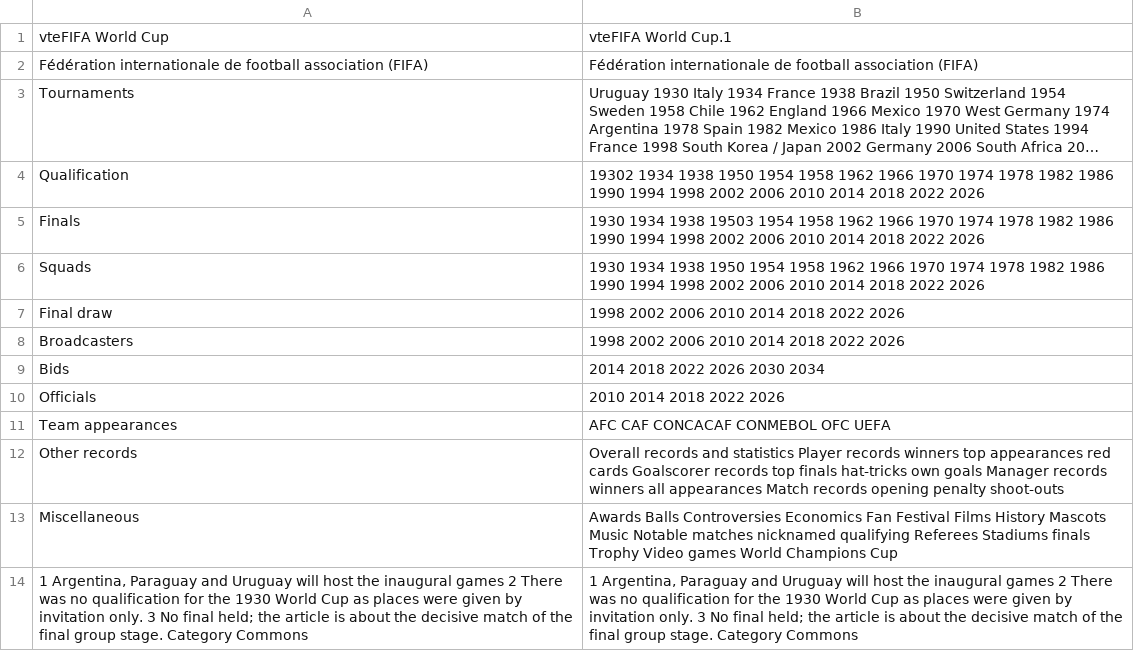
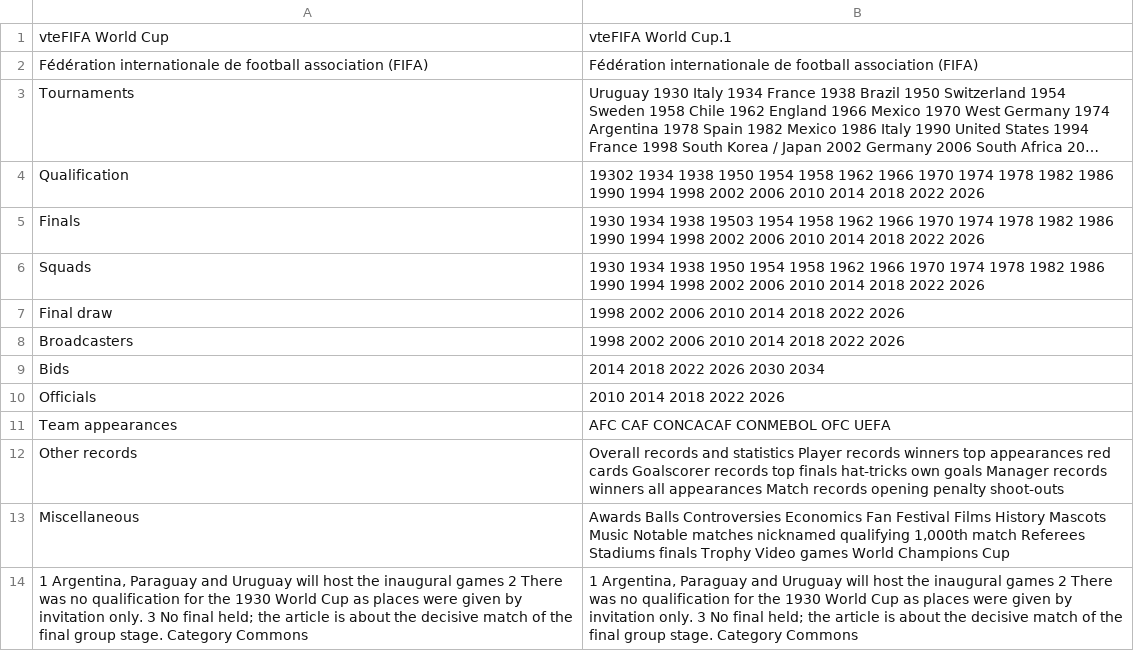
Before and after one commit to MigzXYZ/world-cup-2026-intelligence-lab, a CSV file: data/raw/wiki_table_134.csv, drawn as a sheet; long unchanged cells end in ….

```diff
--- a/data/raw/wiki_table_134.csv
+++ b/data/raw/wiki_table_134.csv
@@ -12,3 +12,3 @@ Team appearances,AFC CAF CONCACAF CONMEBOL OFC UEFA
 Other records,Overall records and statistics Player records winners top appearances red cards Goalscorer records top finals hat-tricks own goals Manager records winners all appearances Match records opening penalty shoot-outs
-Miscellaneous,Awards Balls Controversies Economics Fan Festival Films History Mascots Music Notable matches nicknamed qualifying Referees Stadiums finals Trophy Video games World Champions Cup
+Miscellaneous,"Awards Balls Controversies Economics Fan Festival Films History Mascots Music Notable matches nicknamed qualifying 1,000th match Referees Stadiums finals Trophy Video games World Champions Cup"
 "1 Argentina, Paraguay and Uruguay will host the inaugural games 2 There was no qualification for the 1930 World Cup as places were given by invitation only. 3 No final held; the article is about the decisive match of the final group stage.  Category Commons","1 Argentina, Paraguay and Uruguay will host the inaugural games 2 There was no qualification for the 1930 World Cup as places were given by invitation only. 3 No final held; the article is about the decisive match of the final group stage.  Category Commons"
```
Also changed, not shown: data/matches_official.csv, data/processed/matches_current.csv, 8 other files.
